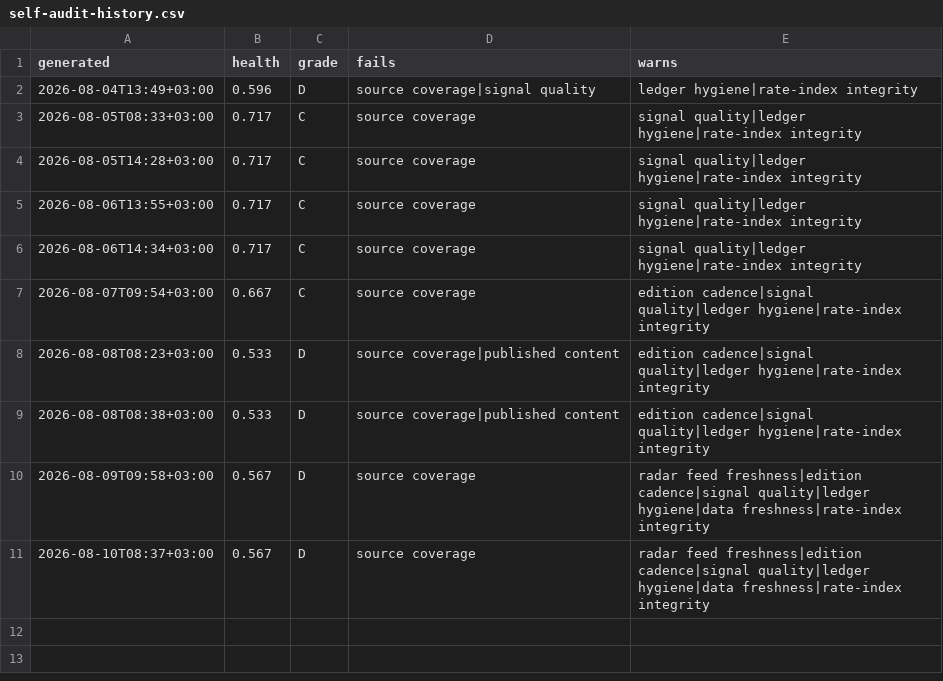
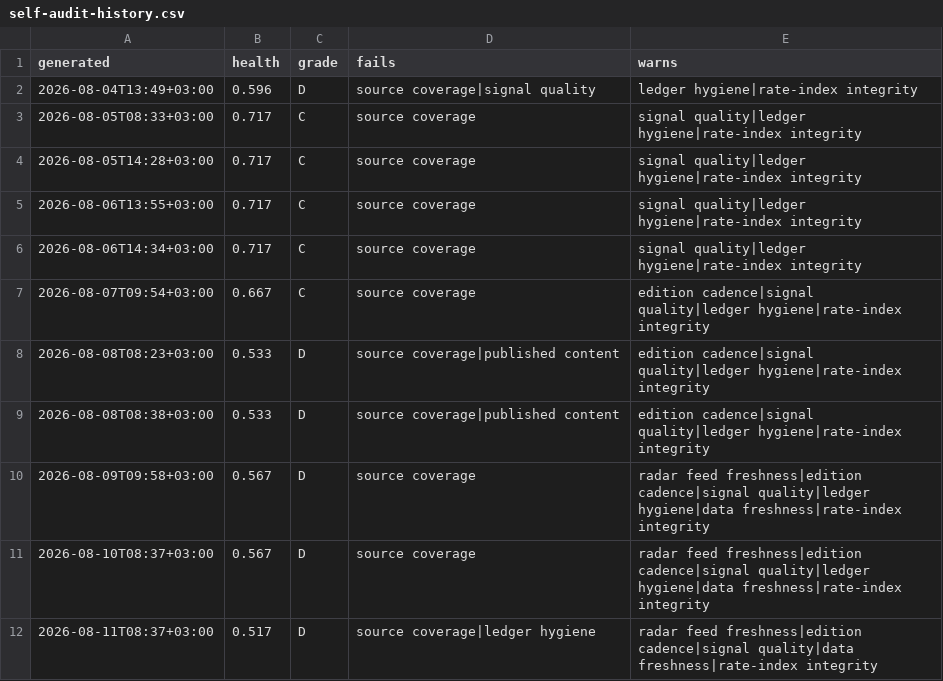
Before and after one commit to ogcollyns-creator/ea-hospitality-pulse, a CSV file: radar/out/self-audit-history.csv, drawn as a sheet.

Commit message:
Self-audit 2026-08-11 05:37 UTC

```diff
--- a/radar/out/self-audit-history.csv
+++ b/radar/out/self-audit-history.csv
@@ -11 +11,2 @@ generated,health,grade,fails,warns
 2026-08-10T08:37+03:00,0.567,D,source coverage,radar feed freshness|edition cadence|signal quality|ledger hygiene|data freshness|rate-index integrity
+2026-08-11T08:37+03:00,0.517,D,source coverage|ledger hygiene,radar feed freshness|edition cadence|signal quality|data freshness|rate-index integrity
```
Also changed, not shown: 2 other files.
